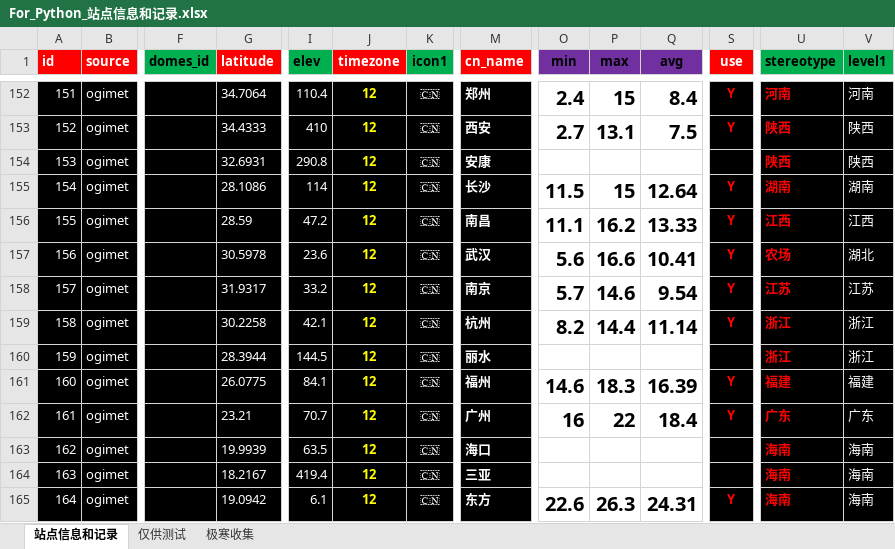
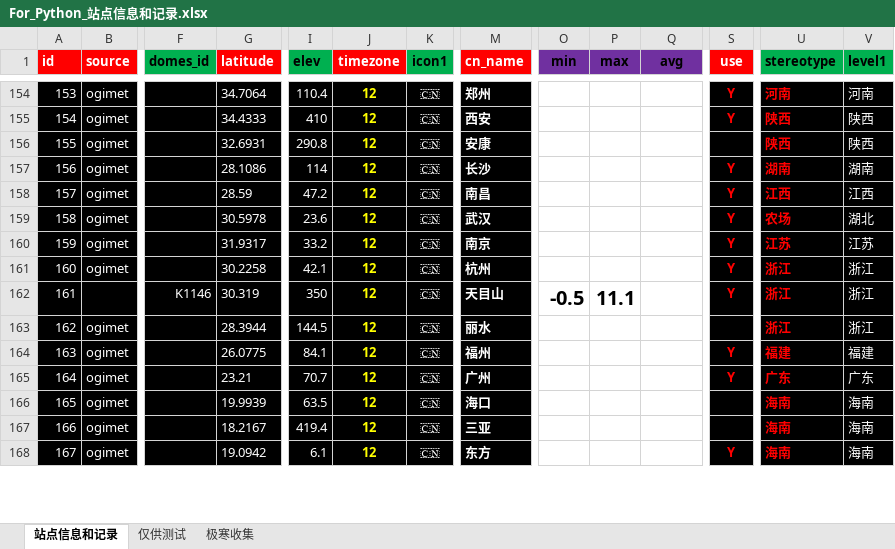
Before and after one commit to qkvkql/default, an Excel workbook: 气象/For_Python_站点信息和记录.xlsx, sheet 站点信息和记录, drawn as a sheet; only a part is shown, gaps mark what is left out; values as stored, in another font and other column widths than the file's, no borders; conditional formats not drawn; addresses are those after the commit; rows hold the shown columns only; the diff covers the shown part only; the diff names each change by its address in the sheet, - before the commit and + after, or states it on an @@ line.

```diff
--- a/气象/For_Python_站点信息和记录.xlsx (sheet 站点信息和记录)
+++ b/气象/For_Python_站点信息和记录.xlsx (sheet 站点信息和记录)
@@ column A (id) renumbered between rows 122 and 436 @@
-O154 (min): 2.4
+O154 (min): (empty)
-P154 (max): 15
+P154 (max): (empty)
-Q154 (avg): 8.4
+Q154 (avg): (empty)
-O155 (min): 2.7
+O155 (min): (empty)
-P155 (max): 13.1
+P155 (max): (empty)
-Q155 (avg): 7.5
+Q155 (avg): (empty)
-O157 (min): 11.5
+O157 (min): (empty)
-P157 (max): 15
+P157 (max): (empty)
-Q157 (avg): 12.64
+Q157 (avg): (empty)
-O158 (min): 11.1
+O158 (min): (empty)
-P158 (max): 16.2
+P158 (max): (empty)
-Q158 (avg): 13.33
+Q158 (avg): (empty)
-O159 (min): 5.6
+O159 (min): (empty)
-P159 (max): 16.6
+P159 (max): (empty)
-Q159 (avg): 10.41
+Q159 (avg): (empty)
-O160 (min): 5.7
+O160 (min): (empty)
-P160 (max): 14.6
+P160 (max): (empty)
-Q160 (avg): 9.54
+Q160 (avg): (empty)
-O161 (min): 8.2
+O161 (min): (empty)
-P161 (max): 14.4
+P161 (max): (empty)
-Q161 (avg): 11.14
+Q161 (avg): (empty)
+row 162: 161 |  | K1146 | 30.319 | 350 | 12 | 🇨🇳 | 天目山 | -0.5 | 11.1 |  | Y | 浙江 | 浙江
-O164 (min): 14.6
+O164 (min): (empty)
-P164 (max): 18.3
+P164 (max): (empty)
-Q164 (avg): 16.39
+Q164 (avg): (empty)
-O165 (min): 16
+O165 (min): (empty)
-P165 (max): 22
+P165 (max): (empty)
-Q165 (avg): 18.4
+Q165 (avg): (empty)
-O168 (min): 22.6
+O168 (min): (empty)
-P168 (max): 26.3
+P168 (max): (empty)
-Q168 (avg): 24.31
+Q168 (avg): (empty)
```
Also changed, not shown: 5 added rows and 276 edited cells elsewhere in this sheet, 1 other file.
